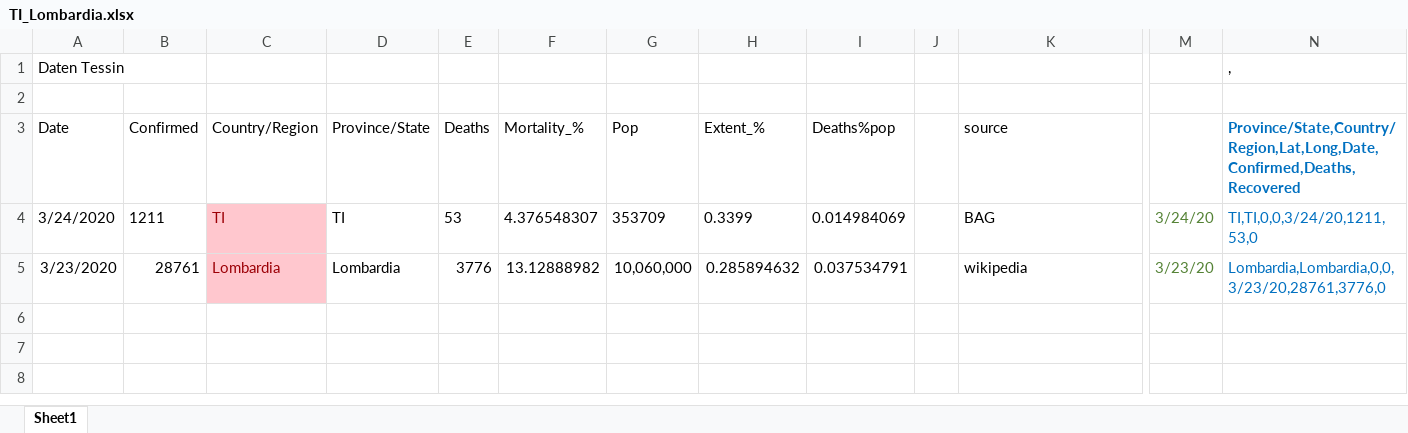
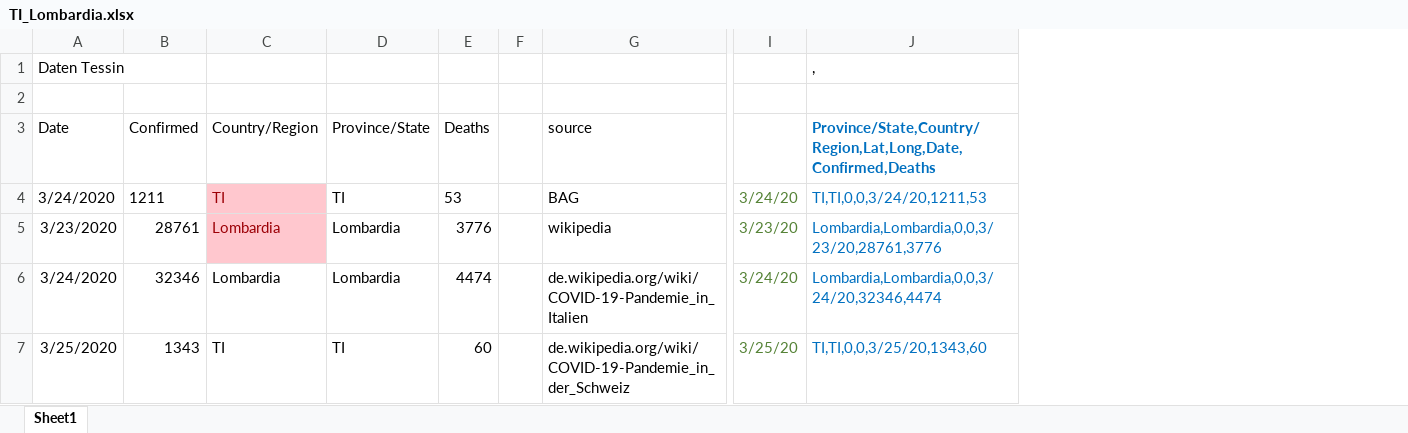
Before and after one commit to moi96/COVID19, an Excel workbook: TI_Lombardia.xlsx, sheet Sheet1, drawn as a sheet; only a part is shown, gaps mark what is left out; values as stored, in another font and other column widths than the file's, no borders; removed rows and columns are numbered as before the commit, all else as after; rows hold the shown columns only; the diff names each change by its address in the sheet, - before the commit and + after, or states it on an @@ line.

```diff
--- a/TI_Lombardia.xlsx (sheet Sheet1)
+++ b/TI_Lombardia.xlsx (sheet Sheet1)
-column F (Mortality_%), rows 4-5: 4.376548307 | 13.12888982
-column G (Pop), rows 4-5: 353709 | 10,060,000
-column H (Extent_%), rows 4-5: 0.3399 | 0.285894632
-column I (Deaths%pop), rows 4-5: 0.014984069 | 0.037534791
-column N, rows 1-5: , |  | Province/State,Country/Region,Lat,Long,Date,Confirmed,Deaths,Recovered | TI,TI,0,0,3/24/20,1211,53,0 | Lombardia,Lombardia,0,0,3/23/20,28761,3776,0
+column J, rows 1-5: , |  | Province/State,Country/Region,Lat,Long,Date,Confirmed,Deaths | TI,TI,0,0,3/24/20,1211,53 | Lombardia,Lombardia,0,0,3/23/20,28761,3776
+row 6: 3/24/2020 | 32346 | Lombardia | Lombardia | 4474 |  | de.wikipedia.org/wiki/COVID-19-Pandemie_in_Italien | 3/24/20 | Lombardia,Lombardia,0,0,3/24/20,32346,4474
+row 7: 3/25/2020 | 1343 | TI | TI | 60 |  | de.wikipedia.org/wiki/COVID-19-Pandemie_in_der_Schweiz | 3/25/20 | TI,TI,0,0,3/25/20,1343,60
```
Also changed, not shown: 3 other files.
